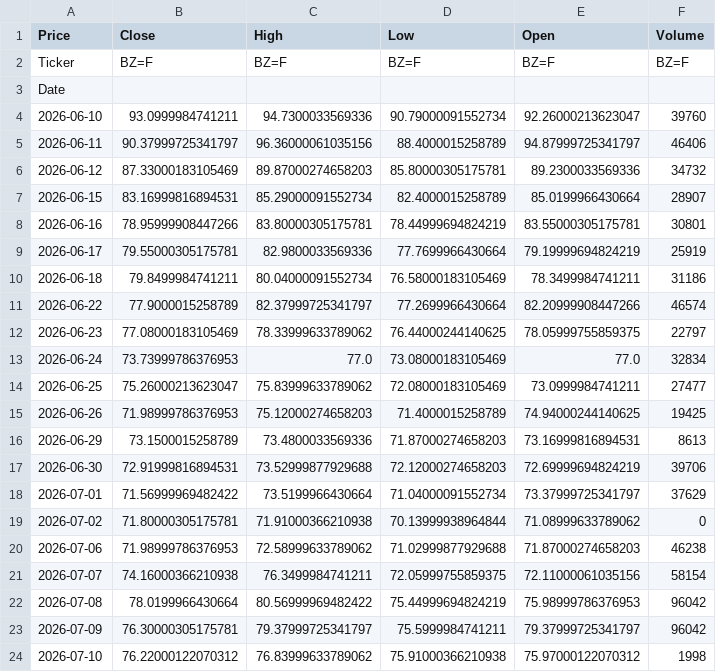
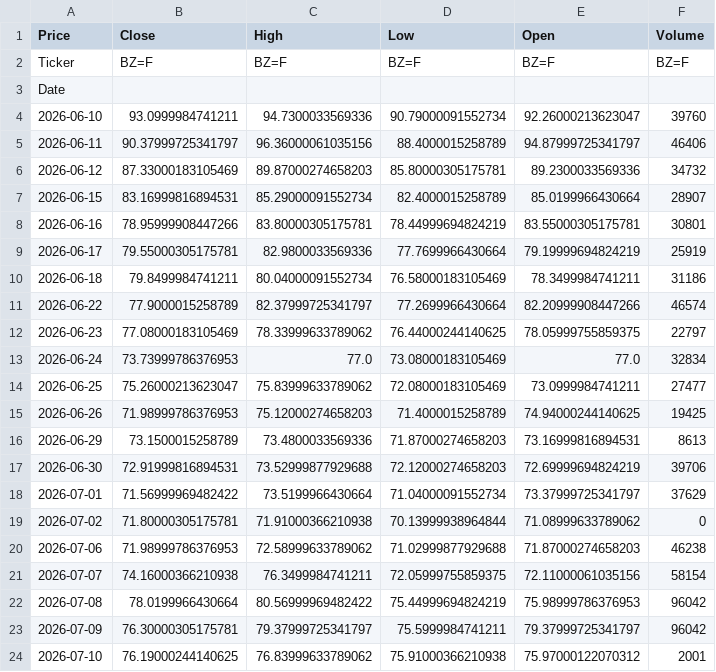
Before and after one commit to abdelaalahmed/gold-market-pipeline, a CSV file: oil_data.csv, drawn as a sheet.

```diff
--- a/oil_data.csv
+++ b/oil_data.csv
@@ -23,2 +23,2 @@ Date,,,,,
 2026-07-09,76.30000305175781,79.37999725341797,75.5999984741211,79.37999725341797,96042
-2026-07-10,76.22000122070312,76.83999633789062,75.91000366210938,75.97000122070312,1998
+2026-07-10,76.19000244140625,76.83999633789062,75.91000366210938,75.97000122070312,2001
```
Also changed, not shown: gold_data.csv.
